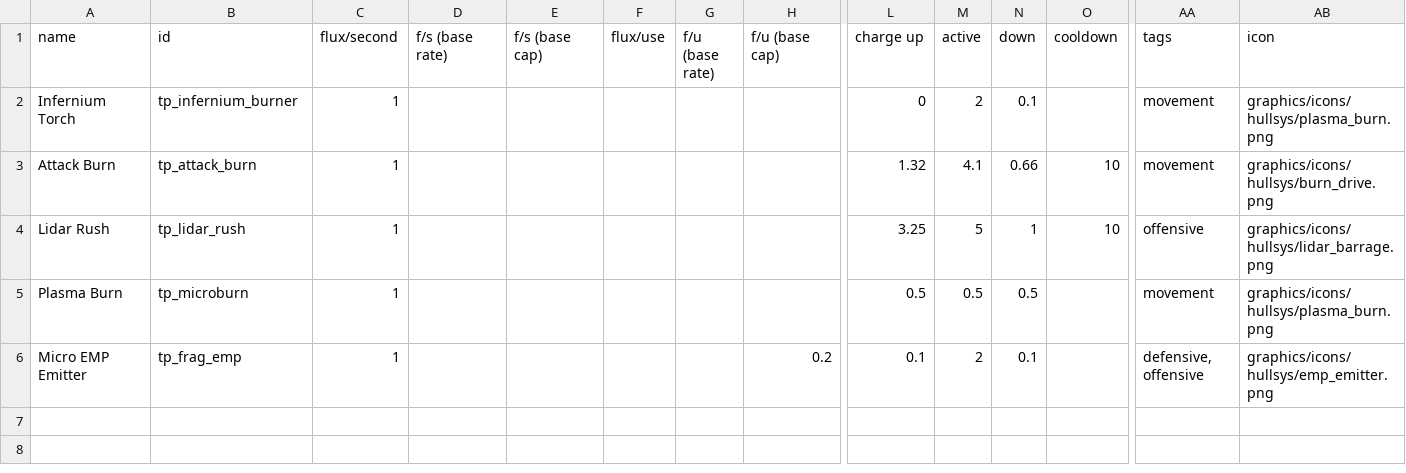
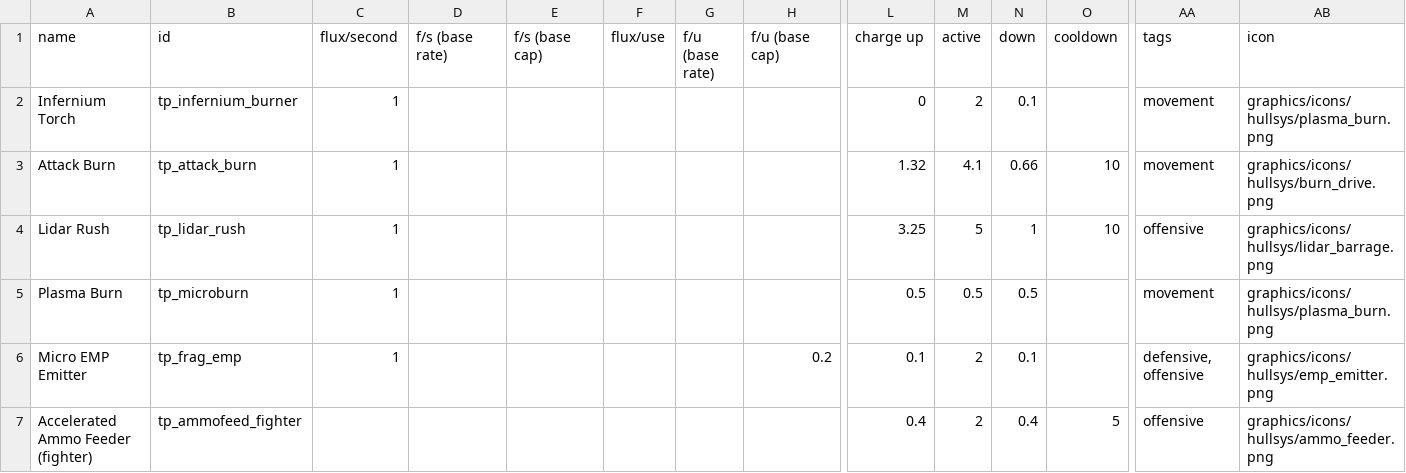
Before and after one commit to Auraekon/TerriblePirates, a CSV file: data/shipsystems/ship_systems.csv, drawn as a sheet; only a part is shown, gaps mark what is left out; rows hold the shown columns only; the diff names each change by its address in the sheet, - before the commit and + after, or states it on an @@ line.

```diff
--- a/data/shipsystems/ship_systems.csv
+++ b/data/shipsystems/ship_systems.csv
+row 7: Accelerated Ammo Feeder (fighter) | tp_ammofeed_fighter |  |  |  |  |  |  | 0.4 | 2 | 0.4 | 5 | offensive | graphics/icons/hullsys/ammo_feeder.png
```
Also changed, not shown: data/hullmods/hull_mods.csv, data/hulls/ship_data.csv, 24 other files.
